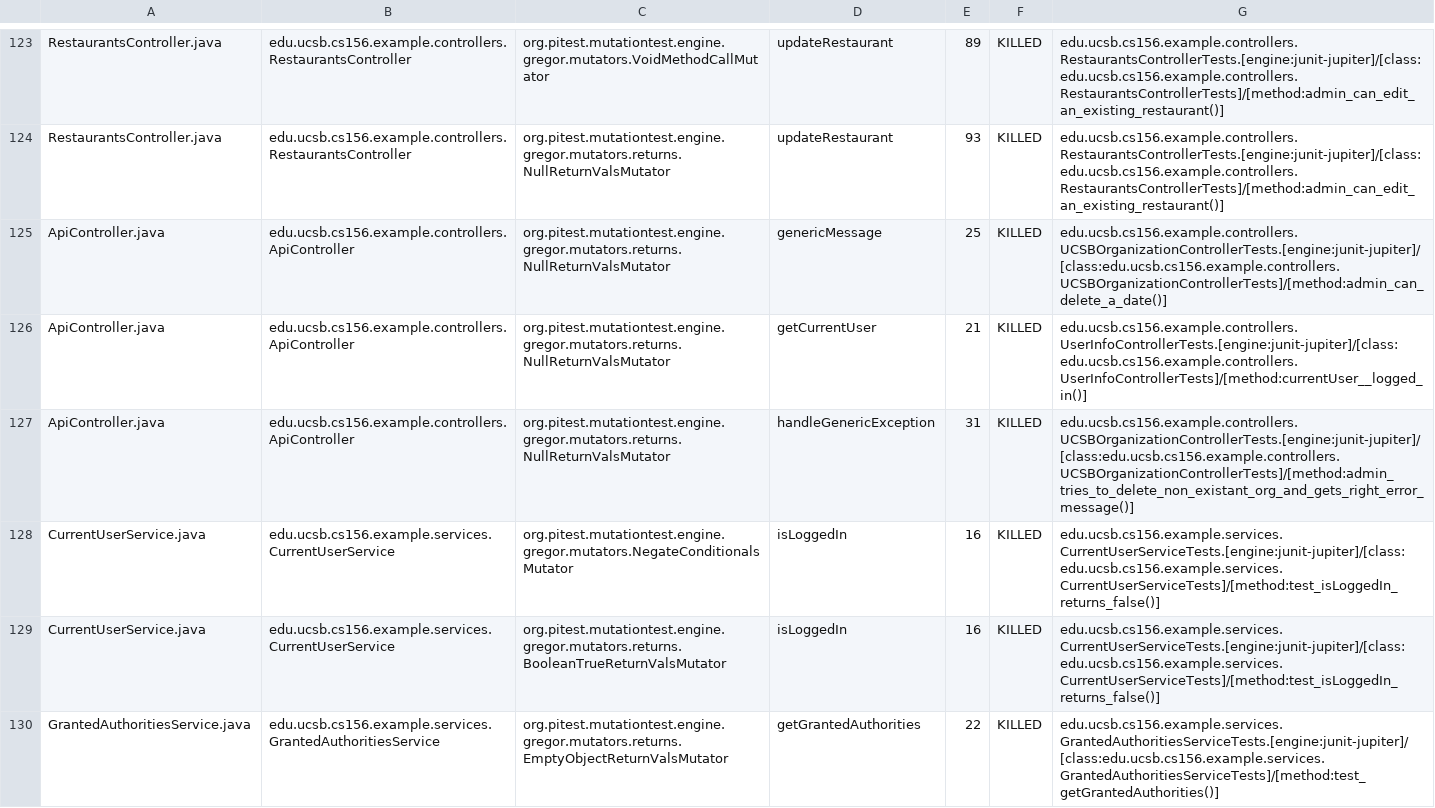
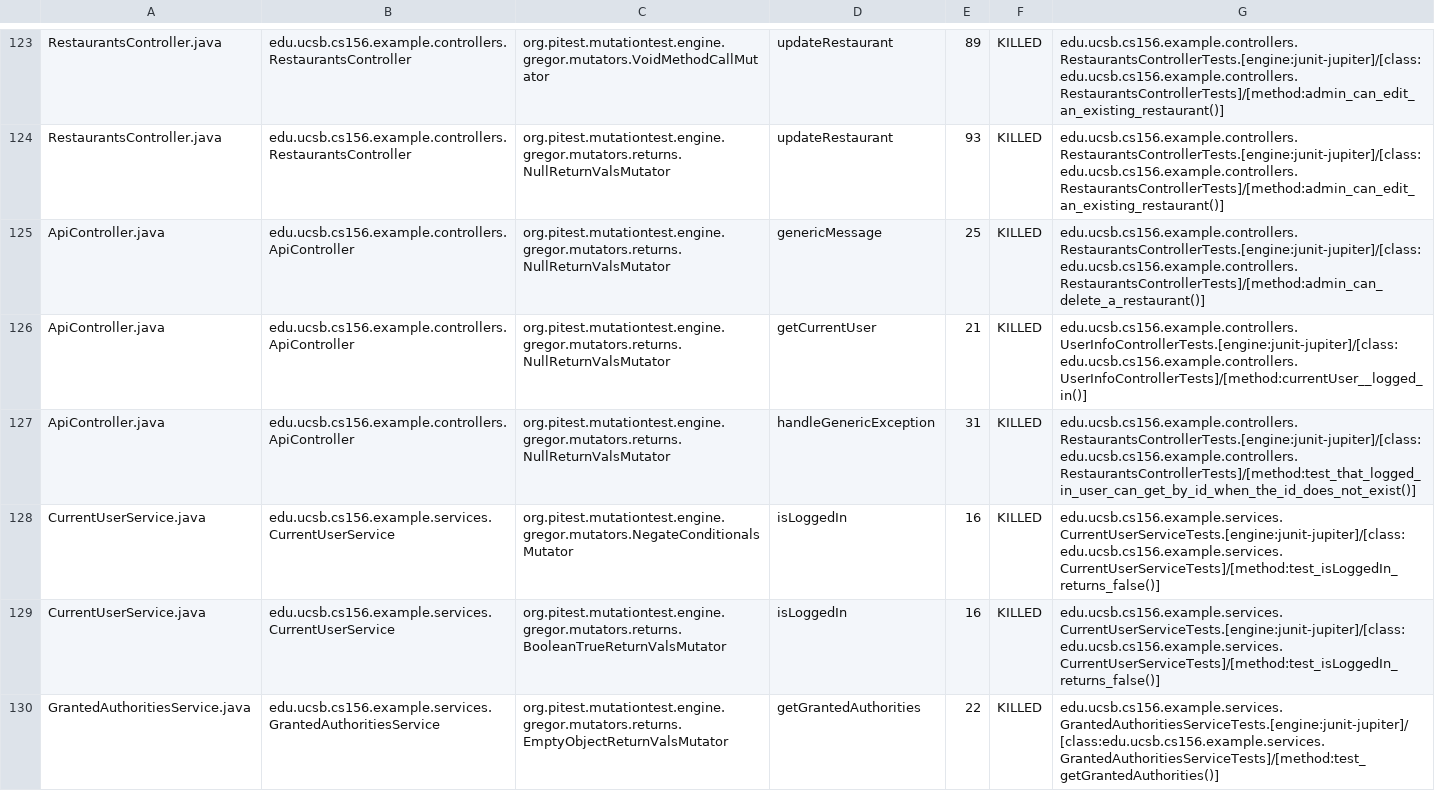
Before and after one commit to ucsb-cs156-f23/team03-f23-6pm-2, a CSV file: prs/72/pitest/mutations.csv, drawn as a sheet; only a part is shown, gaps mark what is left out.

Commit message:
Deploying to gh-pages from @ ucsb-cs156-f23/team03-f23-6pm-2@487d6f8bd75802510c99e4b1bcc1a1f4daa30631 🚀

```diff
--- a/prs/72/pitest/mutations.csv
+++ b/prs/72/pitest/mutations.csv
@@ -124,5 +124,5 @@ RestaurantsController.java,edu.ucsb.cs156.example.controllers.RestaurantsControl
 RestaurantsController.java,edu.ucsb.cs156.example.controllers.RestaurantsController,org.pitest.mutationtest.engine.gregor.mutators.returns.NullReturnValsMutator,updateRestaurant,93,KILLED,edu.ucsb.cs156.example.controllers.RestaurantsControllerTests.[engine:junit-jupiter]/[class:edu.ucsb.cs156.example.controllers.RestaurantsControllerTests]/[method:admin_can_edit_an_existing_restaurant()]
-ApiController.java,edu.ucsb.cs156.example.controllers.ApiController,org.pitest.mutationtest.engine.gregor.mutators.returns.NullReturnValsMutator,genericMessage,25,KILLED,edu.ucsb.cs156.example.controllers.UCSBOrganizationControllerTests.[engine:junit-jupiter]/[class:edu.ucsb.cs156.example.controllers.UCSBOrganizationControllerTests]/[method:admin_can_delete_a_date()]
+ApiController.java,edu.ucsb.cs156.example.controllers.ApiController,org.pitest.mutationtest.engine.gregor.mutators.returns.NullReturnValsMutator,genericMessage,25,KILLED,edu.ucsb.cs156.example.controllers.RestaurantsControllerTests.[engine:junit-jupiter]/[class:edu.ucsb.cs156.example.controllers.RestaurantsControllerTests]/[method:admin_can_delete_a_restaurant()]
 ApiController.java,edu.ucsb.cs156.example.controllers.ApiController,org.pitest.mutationtest.engine.gregor.mutators.returns.NullReturnValsMutator,getCurrentUser,21,KILLED,edu.ucsb.cs156.example.controllers.UserInfoControllerTests.[engine:junit-jupiter]/[class:edu.ucsb.cs156.example.controllers.UserInfoControllerTests]/[method:currentUser__logged_in()]
-ApiController.java,edu.ucsb.cs156.example.controllers.ApiController,org.pitest.mutationtest.engine.gregor.mutators.returns.NullReturnValsMutator,handleGenericException,31,KILLED,edu.ucsb.cs156.example.controllers.UCSBOrganizationControllerTests.[engine:junit-jupiter]/[class:edu.ucsb.cs156.example.controllers.UCSBOrganizationControllerTests]/[method:admin_tries_to_delete_non_existant_org_and_gets_right_error_message()]
+ApiController.java,edu.ucsb.cs156.example.controllers.ApiController,org.pitest.mutationtest.engine.gregor.mutators.returns.NullReturnValsMutator,handleGenericException,31,KILLED,edu.ucsb.cs156.example.controllers.RestaurantsControllerTests.[engine:junit-jupiter]/[class:edu.ucsb.cs156.example.controllers.RestaurantsControllerTests]/[method:test_that_logged_in_user_can_get_by_id_when_the_id_does_not_exist()]
 CurrentUserService.java,edu.ucsb.cs156.example.services.CurrentUserService,org.pitest.mutationtest.engine.gregor.mutators.NegateConditionalsMutator,isLoggedIn,16,KILLED,edu.ucsb.cs156.example.services.CurrentUserServiceTests.[engine:junit-jupiter]/[class:edu.ucsb.cs156.example.services.CurrentUserServiceTests]/[method:test_isLoggedIn_returns_false()]
```
Also changed, not shown: 16 other files.
